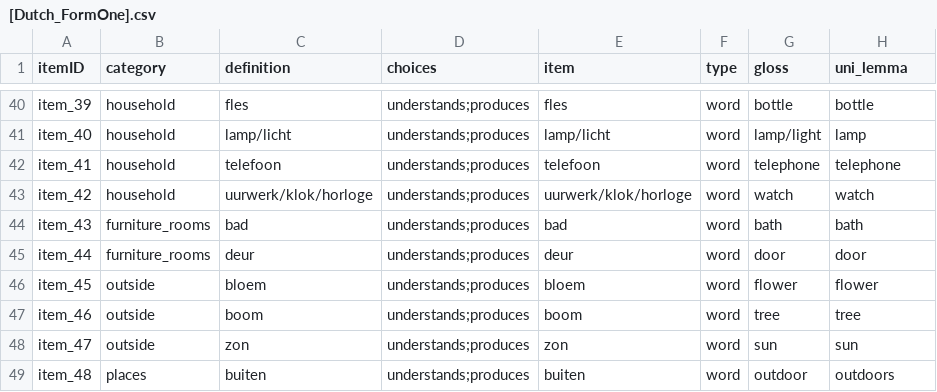
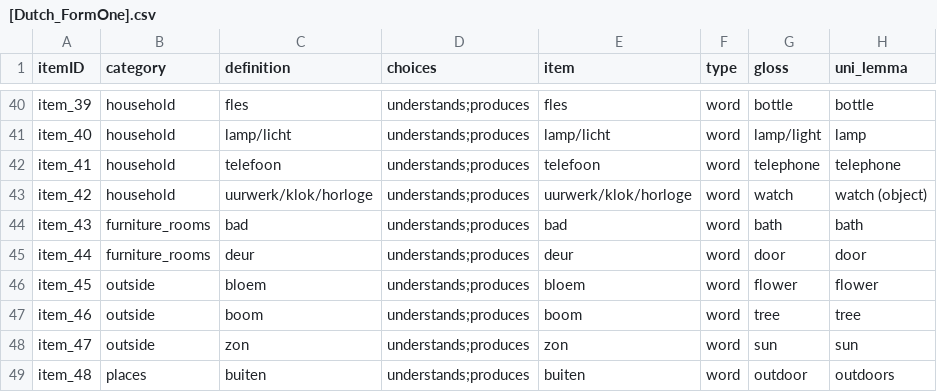
Before and after one commit to langcog/update_unilemmas, a CSV file: final_instruments/[Dutch_FormOne].csv, drawn as a sheet; only a part is shown, gaps mark what is left out.

```diff
--- a/final_instruments/[Dutch_FormOne].csv
+++ b/final_instruments/[Dutch_FormOne].csv
@@ -42,3 +42,3 @@ item_40,household,lamp/licht,understands;produces,lamp/licht,word,lamp/light,lam
 item_41,household,telefoon,understands;produces,telefoon,word,telephone,telephone
-item_42,household,uurwerk/klok/horloge,understands;produces,uurwerk/klok/horloge,word,watch,watch
+item_42,household,uurwerk/klok/horloge,understands;produces,uurwerk/klok/horloge,word,watch,watch (object)
 item_43,furniture_rooms,bad,understands;produces,bad,word,bath,bath
```
Also changed, not shown: final_instruments/[Dutch_WG].csv, final_instruments/[French_Quebecois_WS].csv, 25 other files.
